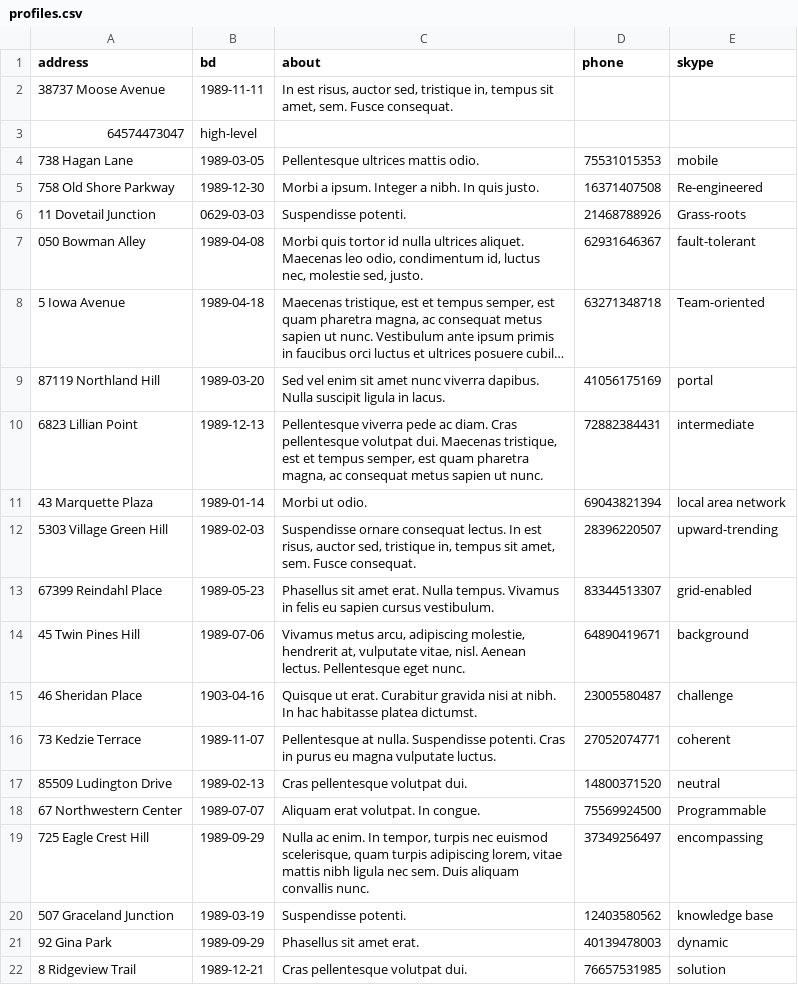
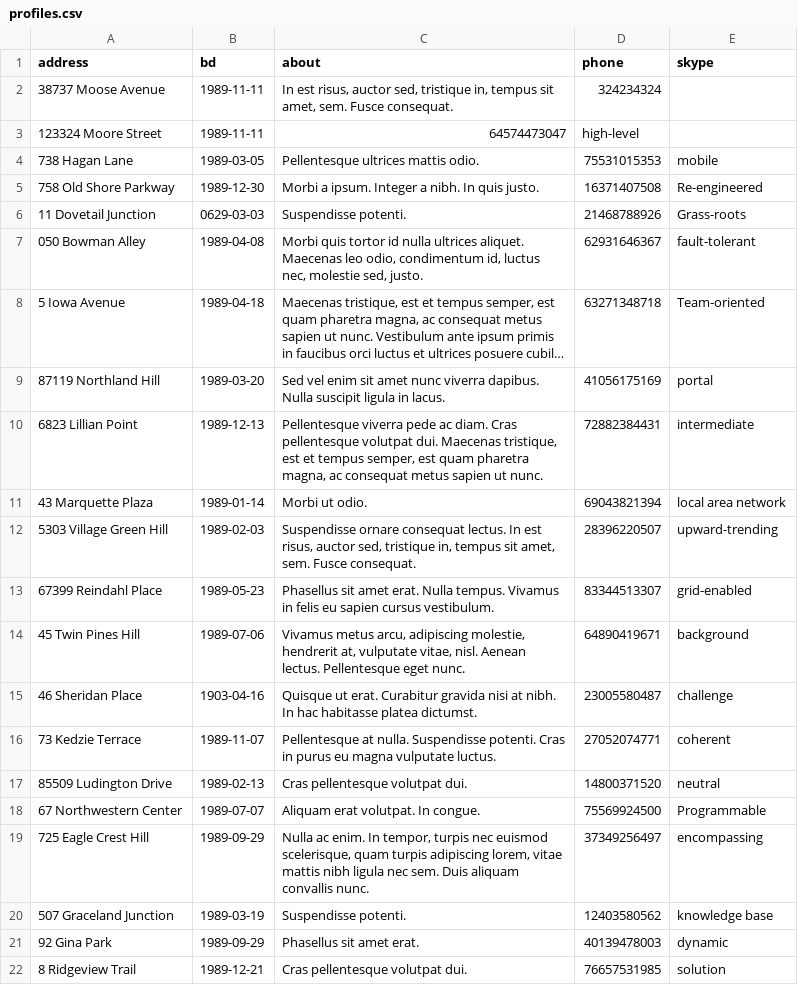
Before and after one commit to Acknowhow/20008-task-force-1, a CSV file: frontend/web/data/profiles.csv, drawn as a sheet; long unchanged cells end in ….

```diff
--- a/frontend/web/data/profiles.csv
+++ b/frontend/web/data/profiles.csv
@@ -1,4 +1,4 @@
 address,bd,about,phone,skype
-38737 Moose Avenue,1989-11-11,"In est risus, auctor sed, tristique in, tempus sit amet, sem. Fusce consequat.",
-64574473047,high-level
+38737 Moose Avenue,1989-11-11,"In est risus, auctor sed, tristique in, tempus sit amet, sem. Fusce consequat.",324234324
+123324 Moore Street,1989-11-11,64574473047,high-level
 738 Hagan Lane,1989-03-05,Pellentesque ultrices mattis odio.,75531015353,mobile
```
Also changed, not shown: frontend/web/data/replies.csv, 2 other files.
